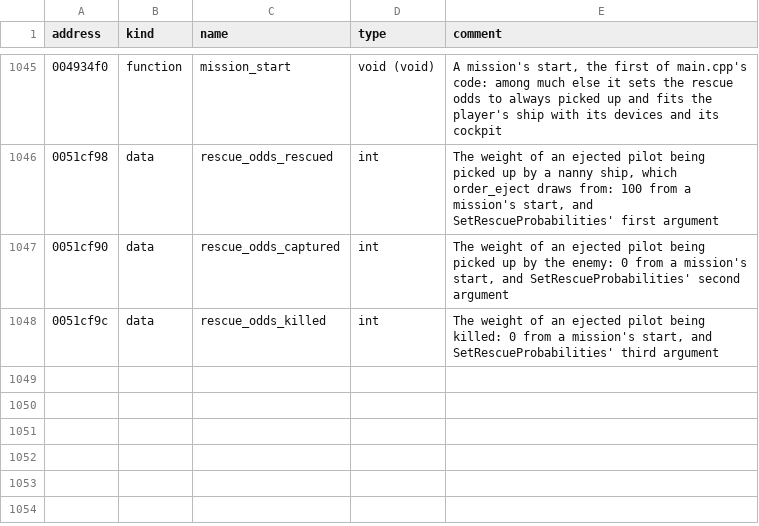
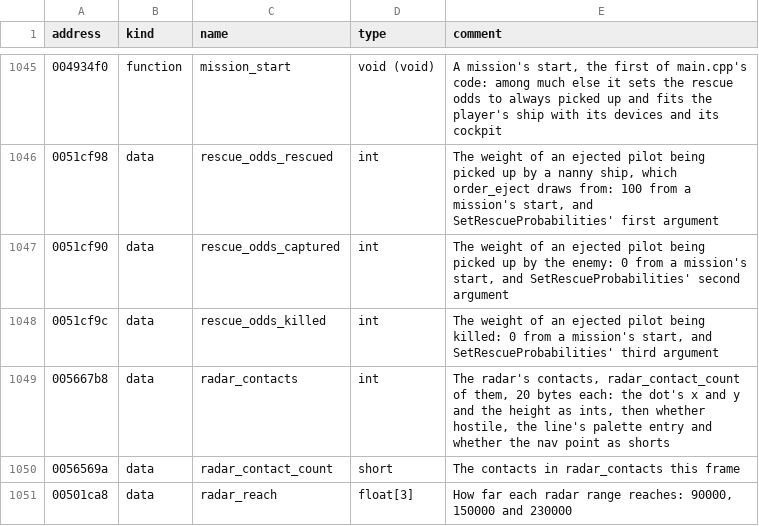
Before and after one commit to vdmkenny/openreliant, a TSV file: ghidra/names/LANCER.EXE.tsv, drawn as a sheet; only a part is shown, gaps mark what is left out; the diff covers the shown part only.

Commit message:
feat: the radar's contacts (#190)
* feat: the radar's contacts

hud_radar's contacts: the display's nav point and every targetable
object in the range's reach that is not the player's ship, exploding,
disabled, ejected or a cloaked hostile, placed by its offset in the
ship's frame at the range's scale. Each is a shape by what it is, the
target, a hostile ship or the rest, and a line of the side's colour to
the rings' plane; those below the plane are drawn before the rings and
those above after them.

Names the radar's tables and SR_CCB_quantize_color in the Ghidra names.

* refactor: work out the radar's scales once and give a contact its plane

Contacts takes the range's scale times the spread once, as a vector in
the ship's frame's order, a contact says which side of the rings' plane
it is drawn on, and the line's far end is worked out directly.

```diff
--- a/ghidra/names/LANCER.EXE.tsv
+++ b/ghidra/names/LANCER.EXE.tsv
@@ -1048 +1048,4 @@ address	kind	name	type	comment
 0051cf9c	data	rescue_odds_killed	int	The weight of an ejected pilot being killed: 0 from a mission's start, and SetRescueProbabilities' third argument
+005667b8	data	radar_contacts	int	The radar's contacts, radar_contact_count of them, 20 bytes each: the dot's x and y and the height as ints, then whether hostile, the line's palette entry and whether the nav point as shorts
+0056569a	data	radar_contact_count	short	The contacts in radar_contacts this frame
+00501ca8	data	radar_reach	float[3]	How far each radar range reaches: 90000, 150000 and 230000
```
Also changed, not shown: 3 added rows and 1 edited cell elsewhere in this file, 2 other files.
